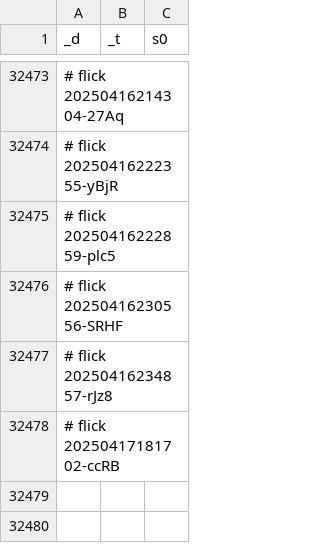
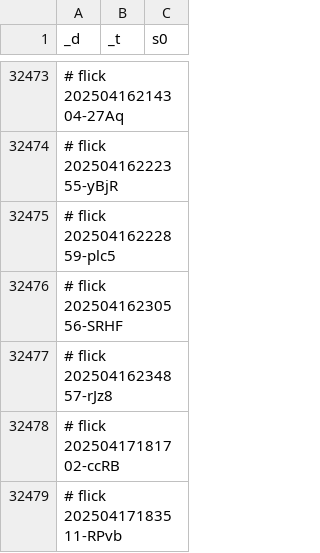
Before and after one commit to abikesa/dummy, a CSV file: kitabo/ensi/ukubona/donorcase/test2/assets/csv/don_esrd_s0_overall.csv, drawn as a sheet; only a part is shown, gaps mark what is left out; the diff names each change by its address in the sheet, - before the commit and + after, or states it on an @@ line.

Commit message:
kitabo/ensi/ukubona/donorcase/test2/assets/csv/don_esrd_s0_overall.csv

```diff
--- a/kitabo/ensi/ukubona/donorcase/test2/assets/csv/don_esrd_s0_overall.csv
+++ b/kitabo/ensi/ukubona/donorcase/test2/assets/csv/don_esrd_s0_overall.csv
+row 32479: # flick 20250417183511-RPvb
```
